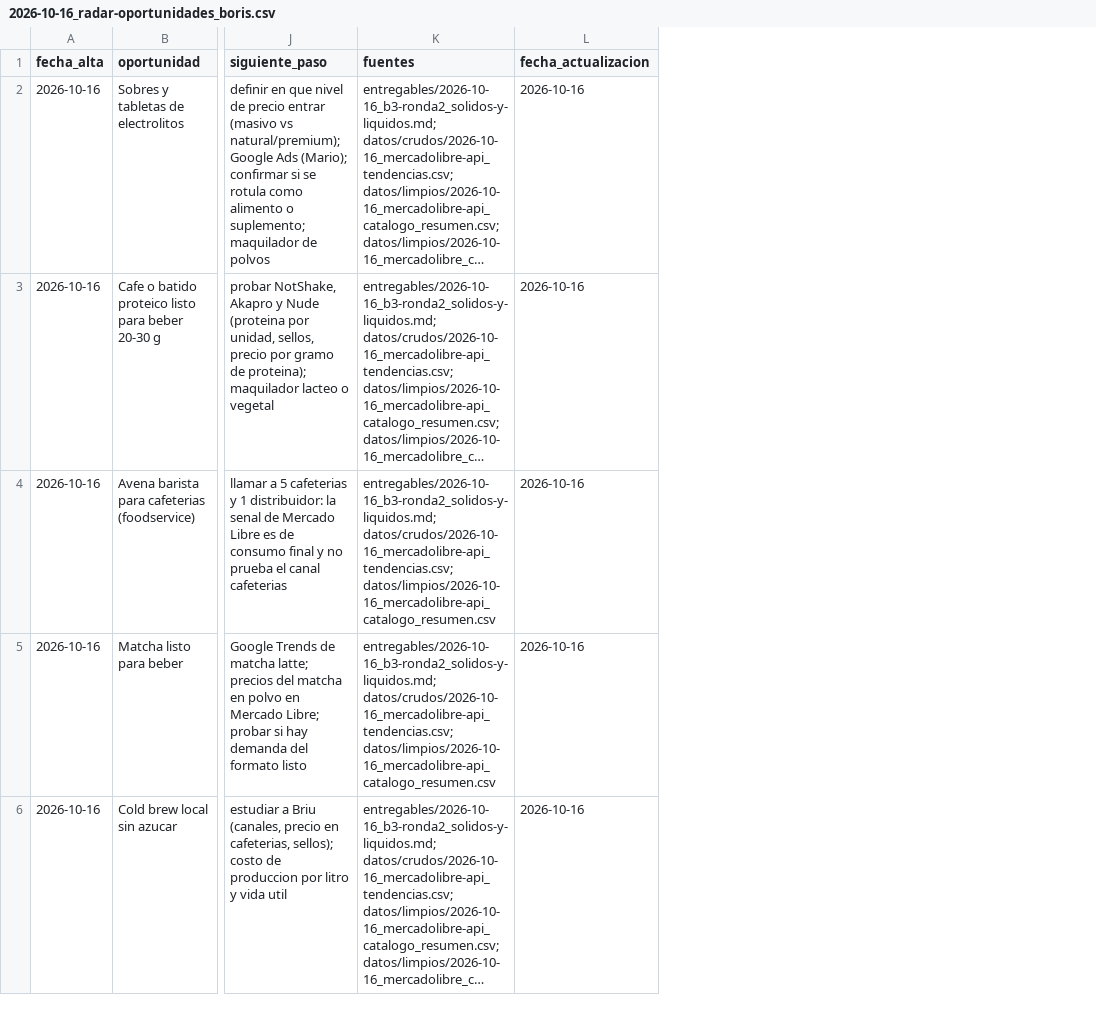
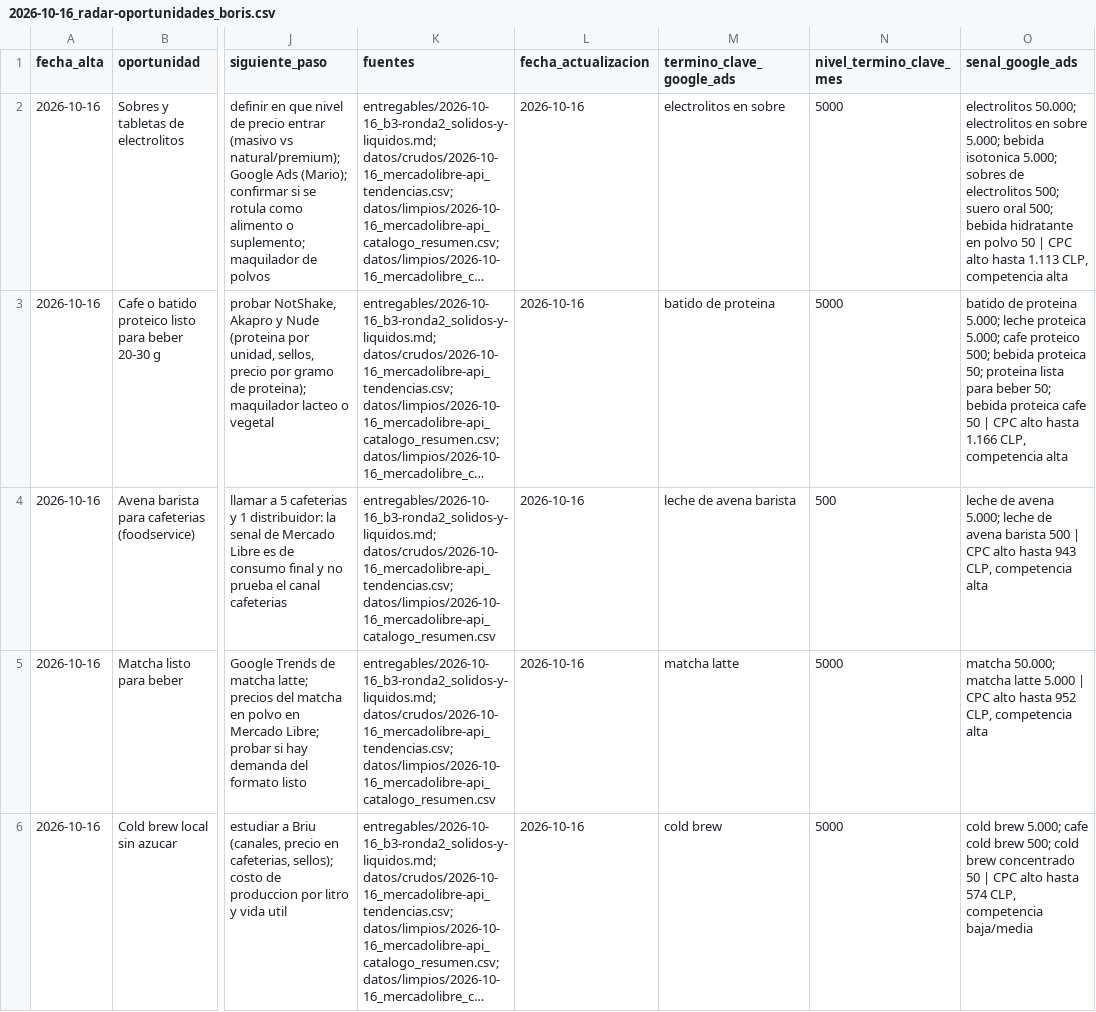
Before and after one commit to basuazo/estudio-mercado-alimentos, a CSV file: datos/limpios/2026-10-16_radar-oportunidades_boris.csv, drawn as a sheet; only a part is shown, gaps mark what is left out; long unchanged cells end in …; the diff names each change by its address in the sheet, - before the commit and + after, or states it on an @@ line.

Commit message:
boris: Google Ads Keyword Planner y radar con señal de búsquedas (A1)

```diff
--- a/datos/limpios/2026-10-16_radar-oportunidades_boris.csv
+++ b/datos/limpios/2026-10-16_radar-oportunidades_boris.csv
+column M (termino_clave_google_ads), rows 2-6: electrolitos en sobre | batido de proteina | leche de avena barista | matcha latte | cold brew
+column N (nivel_termino_clave_mes), rows 2-6: 5000 | 5000 | 500 | 5000 | 5000
+column O (senal_google_ads), rows 2-6: electrolitos 50.000; electrolitos en sobre 5.000; bebida isotonica 5.000; sobres de electrolitos 500; suero oral 500; bebida hidratante en polvo 50 | CPC alto hasta 1.113 CLP, competencia alta | batido de proteina 5.000; leche proteica 5.000; cafe proteico 500; bebida proteica 50; proteina lista para beber 50; bebida proteica cafe 50 | CPC alto hasta 1.166 CLP, competencia alta | leche de avena 5.000; leche de avena barista 500 | CPC alto hasta 943 CLP, competencia alta | matcha 50.000; matcha latte 5.000 | CPC alto hasta 952 CLP, competencia alta | cold brew 5.000; cafe cold brew 500; cold brew concentrado 50 | CPC alto hasta 574 CLP, competencia baja/media
```
Also changed, not shown: 13 other files.
